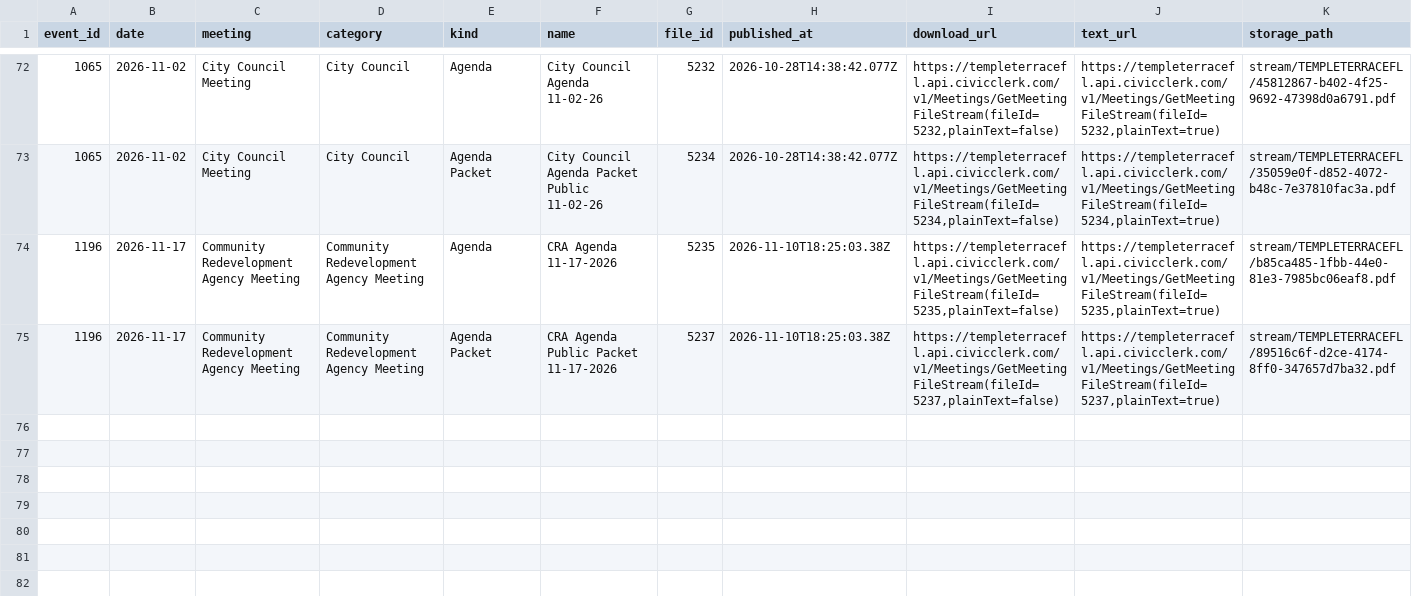
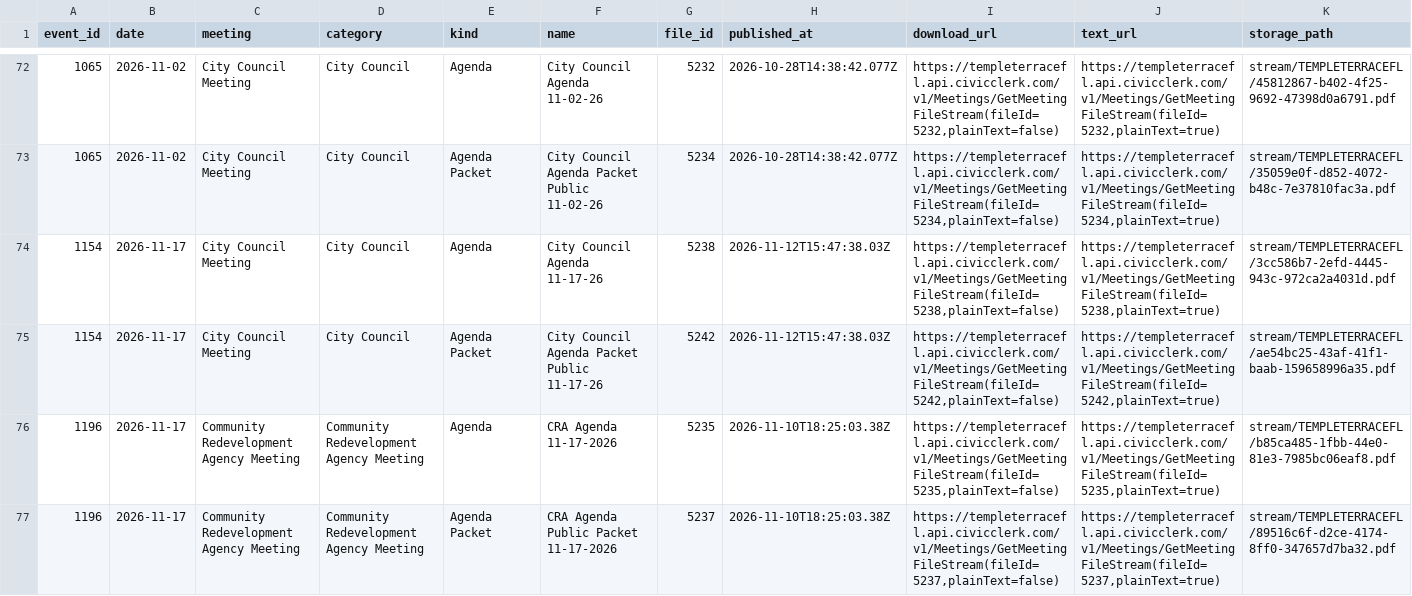
Before and after one commit to bgraham1214/open-civic, a CSV file: data/listings/civicclerk-files.csv, drawn as a sheet; only a part is shown, gaps mark what is left out; rows hold the shown columns only; the diff names each change by its address in the sheet, - before the commit and + after, or states it on an @@ line.

```diff
--- a/data/listings/civicclerk-files.csv
+++ b/data/listings/civicclerk-files.csv
+row 74: 1154 | 2026-11-17 | City Council Meeting | City Council | Agenda | City Council Agenda 11-17-26 | 5238 | 2026-11-12T15:47:38.03Z | https://templeterracefl.api.civicclerk.com/v1/Meetings/GetMeetingFileStream(fileId=5238,plainText=false) | https://templeterracefl.api.civicclerk.com/v1/Meetings/GetMeetingFileStream(fileId=5238,plainText=true) | stream/TEMPLETERRACEFL/3cc586b7-2efd-4445-943c-972ca2a4031d.pdf
+row 75: 1154 | 2026-11-17 | City Council Meeting | City Council | Agenda Packet | City Council Agenda Packet Public 11-17-26 | 5242 | 2026-11-12T15:47:38.03Z | https://templeterracefl.api.civicclerk.com/v1/Meetings/GetMeetingFileStream(fileId=5242,plainText=false) | https://templeterracefl.api.civicclerk.com/v1/Meetings/GetMeetingFileStream(fileId=5242,plainText=true) | stream/TEMPLETERRACEFL/ae54bc25-43af-41f1-baab-159658996a35.pdf
```
Also changed, not shown: 16 other files.
